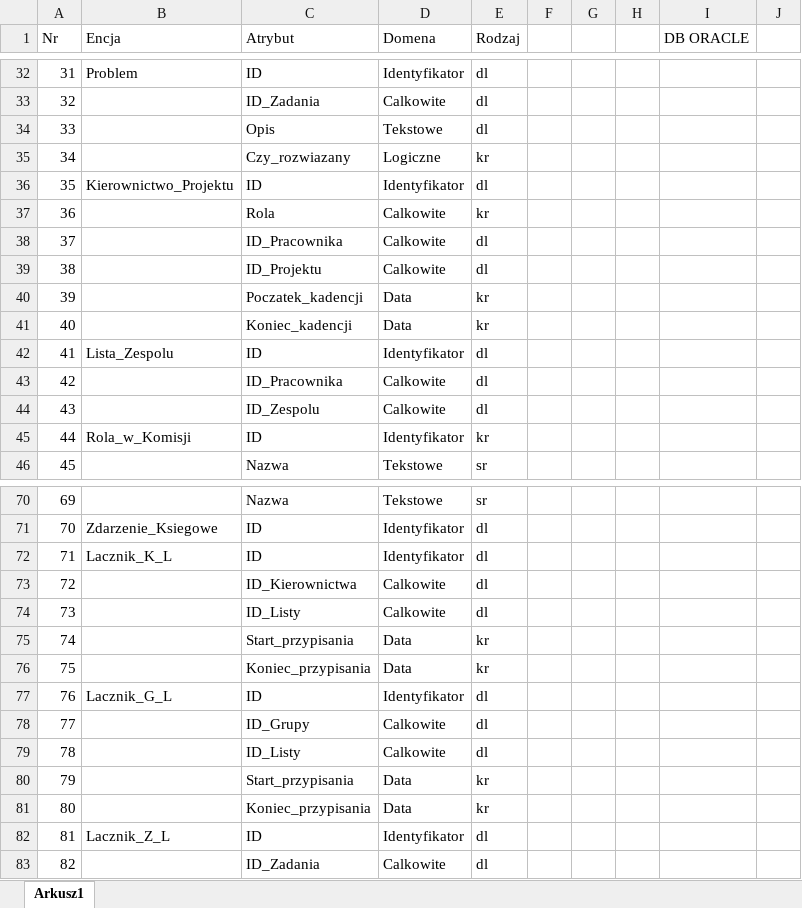
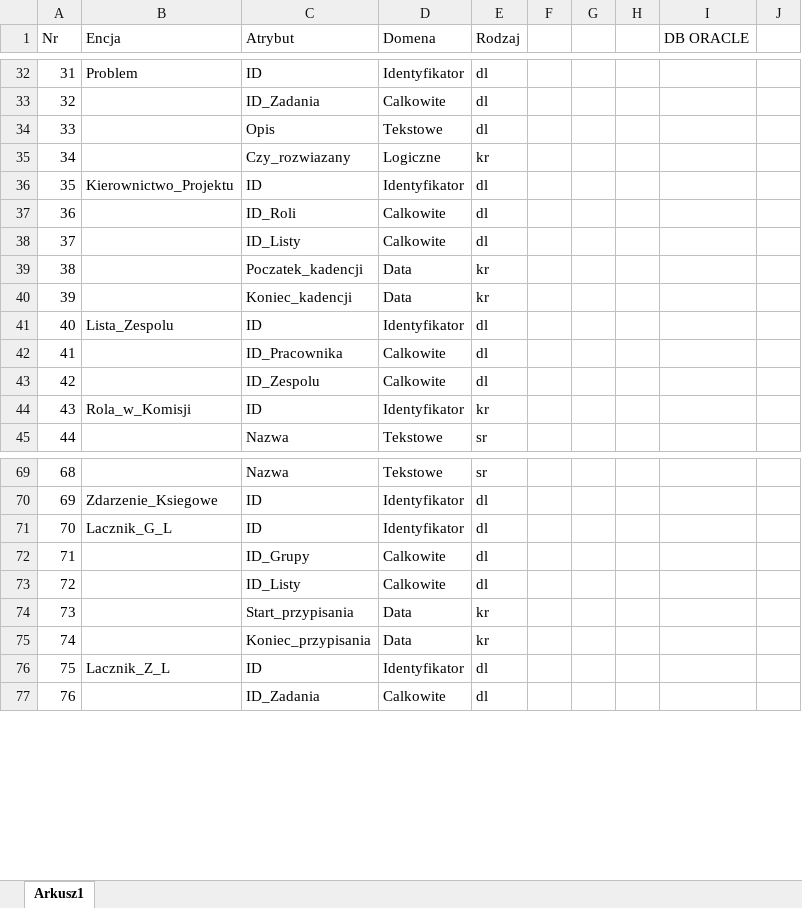
Before and after one commit to Barto-Paja/SystemZarzadzaniaProjektami, an Excel workbook: ORACLE.xlsx, sheet Arkusz1, drawn as a sheet; only a part is shown, gaps mark what is left out; values as stored, in another font and other column widths than the file's, no borders; removed rows and columns are numbered as before the commit, all else as after; the diff names each change by its address in the sheet, - before the commit and + after, or states it on an @@ line.

Commit message:
Gaszenie Pożaru v2
- Usunięcie Łącznika i przerobienie Kierownictwa Projektu

```diff
--- a/ORACLE.xlsx (sheet Arkusz1)
+++ b/ORACLE.xlsx (sheet Arkusz1)
-row 37: 36 |  | Rola | Calkowite | kr
@@ column A (Nr) renumbered from row 37 down @@
-C37 (Atrybut): ID_Pracownika
+C37 (Atrybut): ID_Roli
-row 39: 38 |  | ID_Projektu | Calkowite | dl
@@ row 74 moved to row 38: 37 @@
-row 72: 71 | Lacznik_K_L | ID | Identyfikator | dl
-row 73: 72 |  | ID_Kierownictwa | Calkowite | dl
-row 75: 74 |  | Start_przypisania | Data | kr
-row 76: 75 |  | Koniec_przypisania | Data | kr
```
Also changed, not shown: 1 other file.
